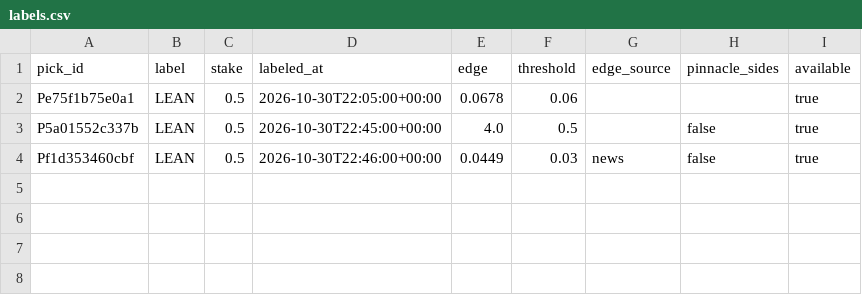
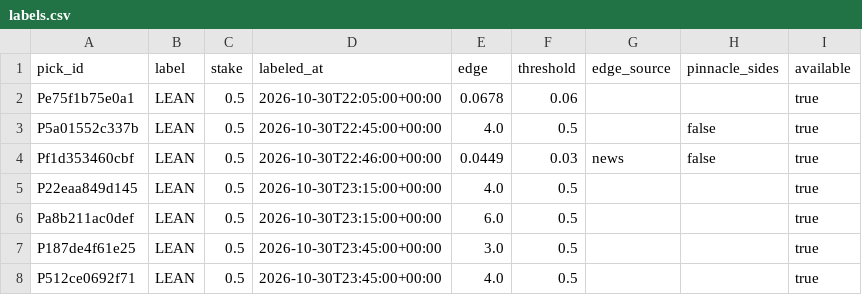
Before and after one commit to PirateKingInc/test-m11, a CSV file: ledger/labels.csv, drawn as a sheet; the diff names each change by its address in the sheet, - before the commit and + after, or states it on an @@ line.

```diff
--- a/ledger/labels.csv
+++ b/ledger/labels.csv
+row 5: P22eaa849d145 | LEAN | 0.5 | 2026-10-30T23:15:00+00:00 | 4.0 | 0.5 |  |  | true
+row 6: Pa8b211ac0def | LEAN | 0.5 | 2026-10-30T23:15:00+00:00 | 6.0 | 0.5 |  |  | true
+row 7: P187de4f61e25 | LEAN | 0.5 | 2026-10-30T23:45:00+00:00 | 3.0 | 0.5 |  |  | true
+row 8: P512ce0692f71 | LEAN | 0.5 | 2026-10-30T23:45:00+00:00 | 4.0 | 0.5 |  |  | true
```
Also changed, not shown: ledger/picks.csv.
